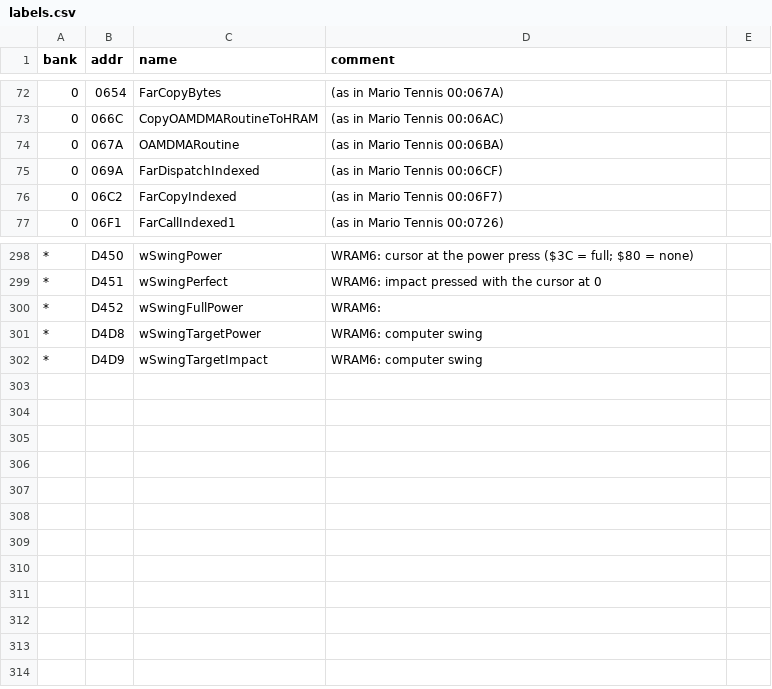
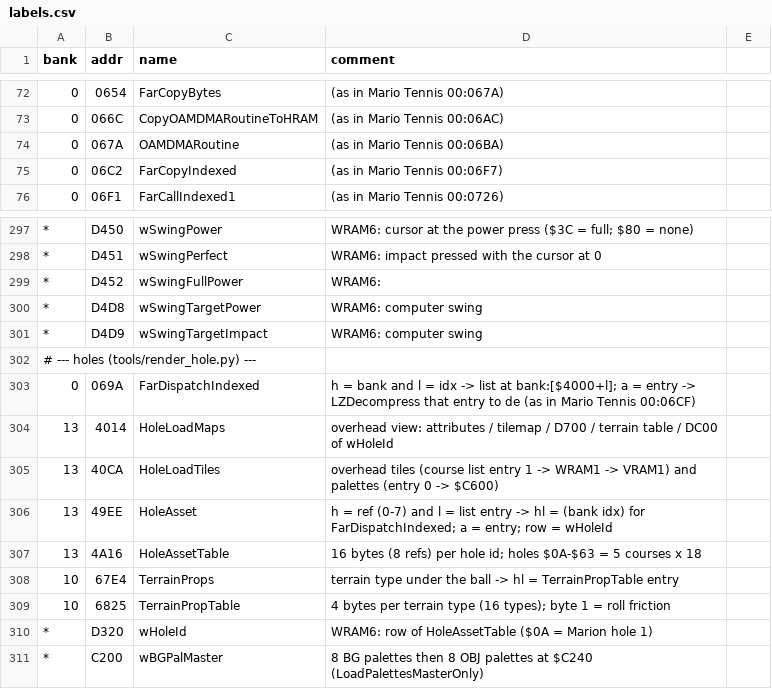
Before and after one commit to akeem000-ship-it/re-skill, a CSV file: projects/mario-golf-gbc/labels.csv, drawn as a sheet; only a part is shown, gaps mark what is left out; removed rows and columns are numbered as before the commit, all else as after; the diff names each change by its address in the sheet, - before the commit and + after, or states it on an @@ line.

```diff
--- a/projects/mario-golf-gbc/labels.csv
+++ b/projects/mario-golf-gbc/labels.csv
-row 75: 0 | 069A | FarDispatchIndexed | (as in Mario Tennis 00:06CF)
+row 302: # --- holes (tools/render_hole.py) ---
+row 303: 0 | 069A | FarDispatchIndexed | h = bank and l = idx -> list at bank:[$4000+l]; a = entry -> LZDecompress that entry to de (as in Mario Tennis 00:06CF)
+row 304: 13 | 4014 | HoleLoadMaps | overhead view: attributes / tilemap / D700 / terrain table / DC00 of wHoleId
+row 305: 13 | 40CA | HoleLoadTiles | overhead tiles (course list entry 1 -> WRAM1 -> VRAM1) and palettes (entry 0 -> $C600)
+row 306: 13 | 49EE | HoleAsset | h = ref (0-7) and l = list entry -> hl = (bank idx) for FarDispatchIndexed; a = entry; row = wHoleId
+row 307: 13 | 4A16 | HoleAssetTable | 16 bytes (8 refs) per hole id; holes $0A-$63 = 5 courses x 18
+row 308: 10 | 67E4 | TerrainProps | terrain type under the ball -> hl = TerrainPropTable entry
+row 309: 10 | 6825 | TerrainPropTable | 4 bytes per terrain type (16 types); byte 1 = roll friction
+row 310: * | D320 | wHoleId | WRAM6: row of HoleAssetTable ($0A = Marion hole 1)
+row 311: * | C200 | wBGPalMaster | 8 BG palettes then 8 OBJ palettes at $C240 (LoadPalettesMasterOnly)
```
Also changed, not shown: 8 other files.
